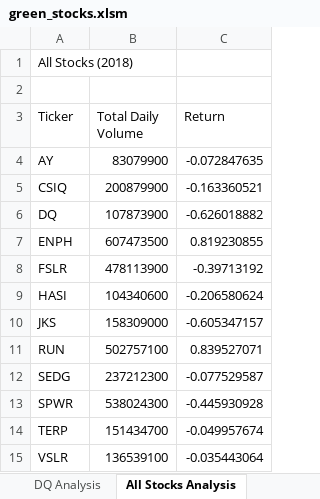
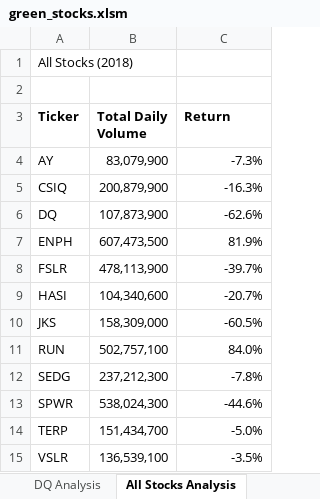
Before and after one commit to Jmay2554/stock-analysis, an Excel workbook: Homework/Challenge 2/green_stocks.xlsm, sheet All Stocks Analysis, drawn as a sheet; values as stored, in another font and other column widths than the file's, no borders; the diff names each change by its address in the sheet, - before the commit and + after, or states it on an @@ line.

Commit message:
final version

```diff
--- a/Homework/Challenge 2/green_stocks.xlsm (sheet All Stocks Analysis)
+++ b/Homework/Challenge 2/green_stocks.xlsm (sheet All Stocks Analysis)
-A3:C3 bold: off
+A3:C3 bold: on
-B4 (Total Daily Volume): 83079900
+B4 (Total Daily Volume): 83,079,900
-C4 (Return): -0.072847635
+C4 (Return): -7.3%
-B5 (Total Daily Volume): 200879900
+B5 (Total Daily Volume): 200,879,900
-C5 (Return): -0.163360521
+C5 (Return): -16.3%
-B6 (Total Daily Volume): 107873900
+B6 (Total Daily Volume): 107,873,900
-C6 (Return): -0.626018882
+C6 (Return): -62.6%
-B7 (Total Daily Volume): 607473500
+B7 (Total Daily Volume): 607,473,500
-C7 (Return): 0.819230855
+C7 (Return): 81.9%
-B8 (Total Daily Volume): 478113900
+B8 (Total Daily Volume): 478,113,900
-C8 (Return): -0.39713192
+C8 (Return): -39.7%
-B9 (Total Daily Volume): 104340600
+B9 (Total Daily Volume): 104,340,600
-C9 (Return): -0.206580624
+C9 (Return): -20.7%
-B10 (Total Daily Volume): 158309000
+B10 (Total Daily Volume): 158,309,000
-C10 (Return): -0.605347157
+C10 (Return): -60.5%
-B11 (Total Daily Volume): 502757100
+B11 (Total Daily Volume): 502,757,100
-C11 (Return): 0.839527071
+C11 (Return): 84.0%
-B12 (Total Daily Volume): 237212300
+B12 (Total Daily Volume): 237,212,300
-C12 (Return): -0.077529587
+C12 (Return): -7.8%
-B13 (Total Daily Volume): 538024300
+B13 (Total Daily Volume): 538,024,300
-C13 (Return): -0.445930928
+C13 (Return): -44.6%
-B14 (Total Daily Volume): 151434700
+B14 (Total Daily Volume): 151,434,700
-C14 (Return): -0.049957674
+C14 (Return): -5.0%
-B15 (Total Daily Volume): 136539100
+B15 (Total Daily Volume): 136,539,100
-C15 (Return): -0.035443064
+C15 (Return): -3.5%
```
